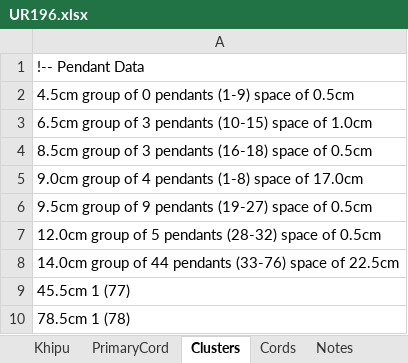
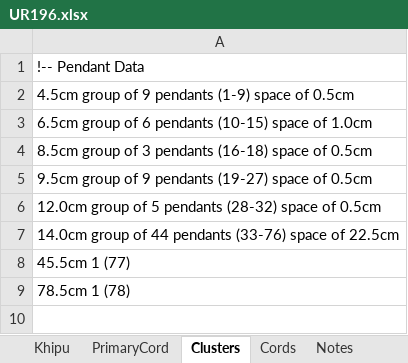
Before and after one commit to khipufieldguide/data-science-khipu-article, an Excel workbook: data/KFG_DB_Excel/UR196.xlsx, sheet Clusters, drawn as a sheet; values as stored, in another font and other column widths than the file's, no borders; the diff names each change by its address in the sheet, - before the commit and + after, or states it on an @@ line.

```diff
--- a/data/KFG_DB_Excel/UR196.xlsx (sheet Clusters)
+++ b/data/KFG_DB_Excel/UR196.xlsx (sheet Clusters)
-A2: …group of 0 pendants (1-9)…
+A2: …group of 9 pendants (1-9)…
-A3: …group of 3 pendants (10-15)…
+A3: …group of 6 pendants (10-15)…
-row 5: 9.0cm group of 4 pendants (1-8) space of 17.0cm
```
Also changed, not shown: sheet Cords, sheet Notes, sheet Khipu, data/KFG_DB_Excel/AS069.xlsx, data/KFG_DB_Excel/AS075.xlsx, 2 other files.
